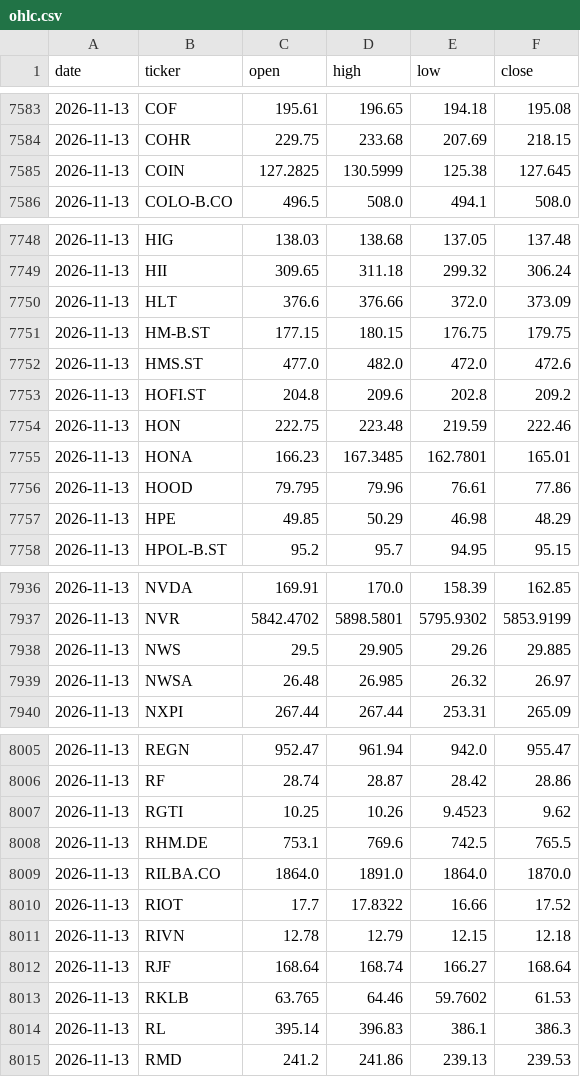
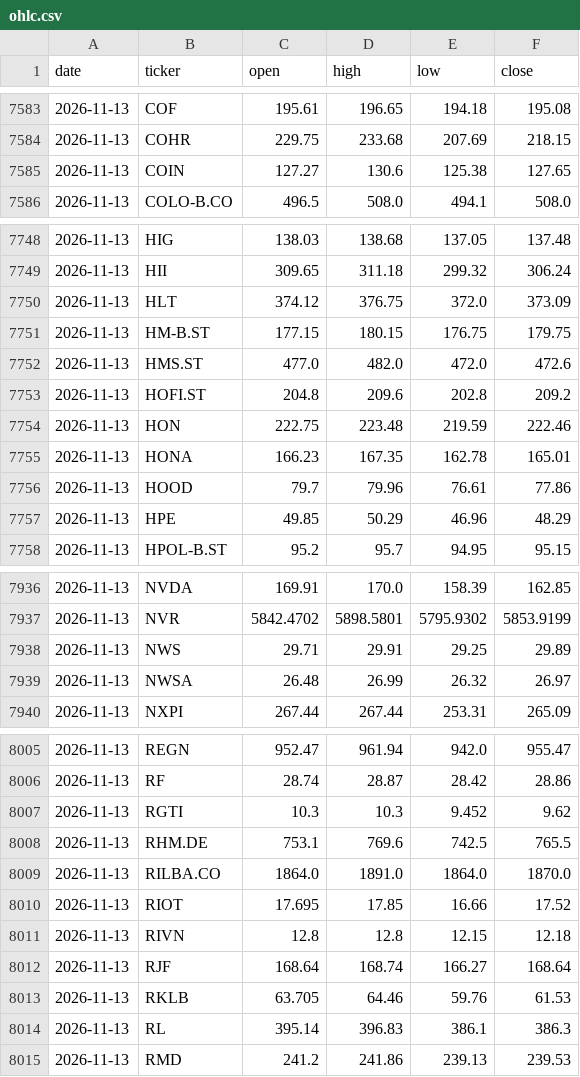
Before and after one commit to alekthehackerman/Nordiske-data, a CSV file: ohlc.csv, drawn as a sheet; only a part is shown, gaps mark what is left out; the diff covers the shown part only.

```diff
--- a/ohlc.csv
+++ b/ohlc.csv
@@ -7584,3 +7584,3 @@ date,ticker,open,high,low,close
 2026-11-13,COHR,229.75,233.68,207.69,218.15
-2026-11-13,COIN,127.2825,130.5999,125.38,127.645
+2026-11-13,COIN,127.27,130.6,125.38,127.65
 2026-11-13,COLO-B.CO,496.5,508.0,494.1,508.0
@@ -7749,3 +7749,3 @@ date,ticker,open,high,low,close
 2026-11-13,HII,309.65,311.18,299.32,306.24
-2026-11-13,HLT,376.6,376.66,372.0,373.09
+2026-11-13,HLT,374.12,376.75,372.0,373.09
 2026-11-13,HM-B.ST,177.15,180.15,176.75,179.75
@@ -7754,5 +7754,5 @@ date,ticker,open,high,low,close
 2026-11-13,HON,222.75,223.48,219.59,222.46
-2026-11-13,HONA,166.23,167.3485,162.7801,165.01
-2026-11-13,HOOD,79.795,79.96,76.61,77.86
-2026-11-13,HPE,49.85,50.29,46.98,48.29
+2026-11-13,HONA,166.23,167.35,162.78,165.01
+2026-11-13,HOOD,79.7,79.96,76.61,77.86
+2026-11-13,HPE,49.85,50.29,46.96,48.29
 2026-11-13,HPOL-B.ST,95.2,95.7,94.95,95.15
@@ -7937,4 +7937,4 @@ date,ticker,open,high,low,close
 2026-11-13,NVR,5842.4702,5898.5801,5795.9302,5853.9199
-2026-11-13,NWS,29.5,29.905,29.26,29.885
-2026-11-13,NWSA,26.48,26.985,26.32,26.97
+2026-11-13,NWS,29.71,29.91,29.25,29.89
+2026-11-13,NWSA,26.48,26.99,26.32,26.97
 2026-11-13,NXPI,267.44,267.44,253.31,265.09
@@ -8006,9 +8006,9 @@ date,ticker,open,high,low,close
 2026-11-13,RF,28.74,28.87,28.42,28.86
-2026-11-13,RGTI,10.25,10.26,9.4523,9.62
+2026-11-13,RGTI,10.3,10.3,9.452,9.62
 2026-11-13,RHM.DE,753.1,769.6,742.5,765.5
 2026-11-13,RILBA.CO,1864.0,1891.0,1864.0,1870.0
-2026-11-13,RIOT,17.7,17.8322,16.66,17.52
-2026-11-13,RIVN,12.78,12.79,12.15,12.18
+2026-11-13,RIOT,17.695,17.85,16.66,17.52
+2026-11-13,RIVN,12.8,12.8,12.15,12.18
 2026-11-13,RJF,168.64,168.74,166.27,168.64
-2026-11-13,RKLB,63.765,64.46,59.7602,61.53
+2026-11-13,RKLB,63.705,64.46,59.76,61.53
 2026-11-13,RL,395.14,396.83,386.1,386.3
```
Also changed, not shown: 67 edited cells elsewhere in this file, metrics.csv, status.csv, 2 other files.
